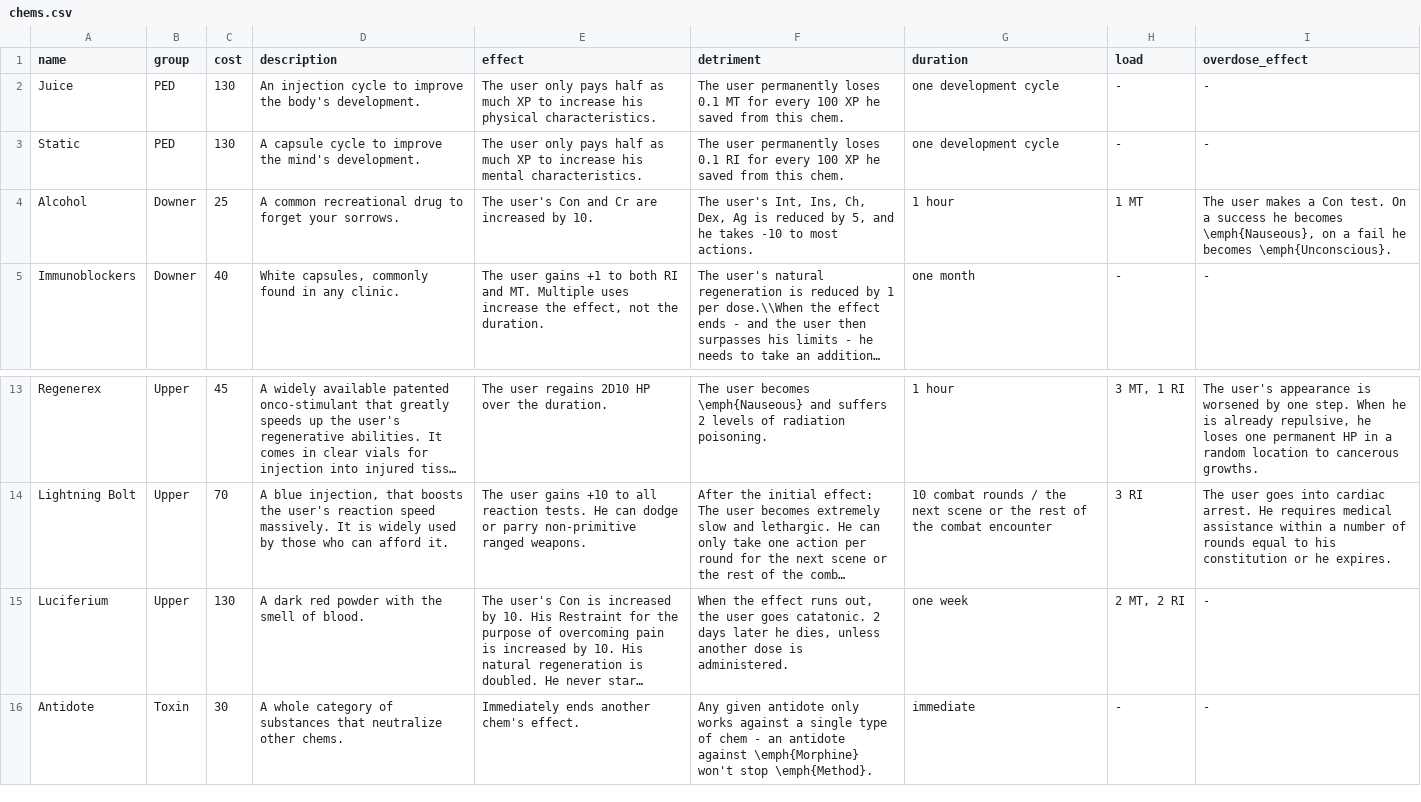
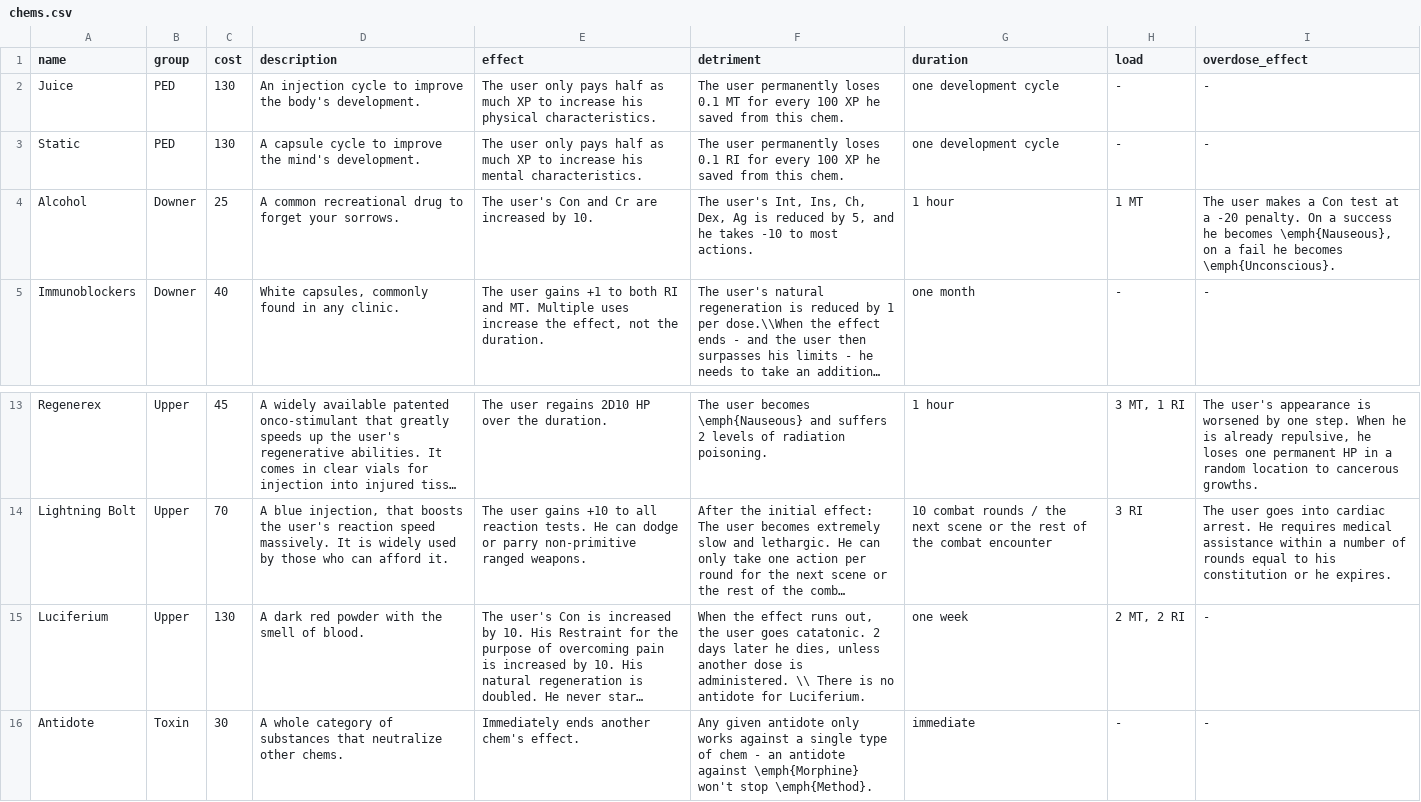
Before and after one commit to lHeidbreder/neon-rules, a CSV file: core-rulebook/equipment/chems.csv, drawn as a sheet; only a part is shown, gaps mark what is left out; long unchanged cells end in …; the diff names each change by its address in the sheet, - before the commit and + after, or states it on an @@ line.

```diff
--- a/core-rulebook/equipment/chems.csv
+++ b/core-rulebook/equipment/chems.csv
-I4 (overdose_effect): …a Con test. On a…
+I4 (overdose_effect): …a Con test at a -20 penalty. On a…
-F15 (detriment): …is administered.
+F15 (detriment): …is administered. \\ There is no antidote for Luciferium.
```
Also changed, not shown: addon-cosmic-horror/components/bestiary.csv, addon-psionics/components/chem.csv, 20 other files.
